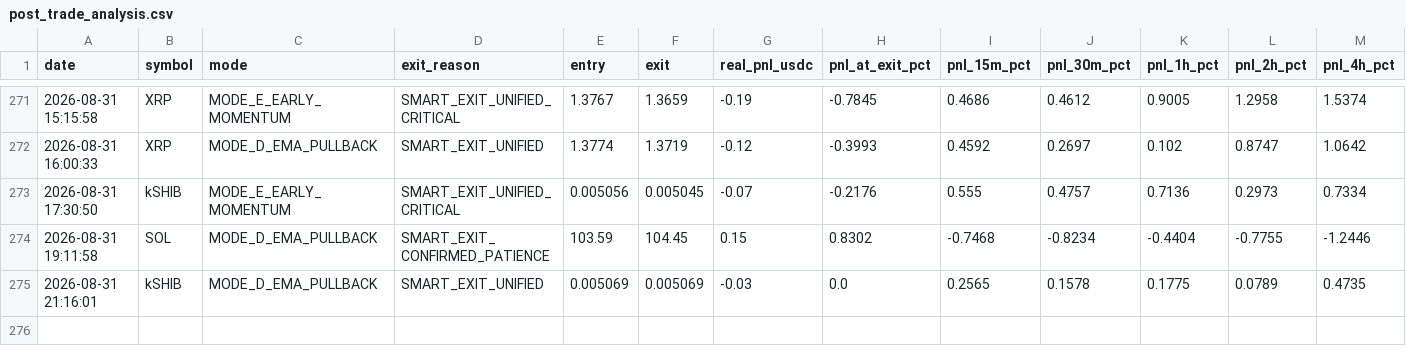
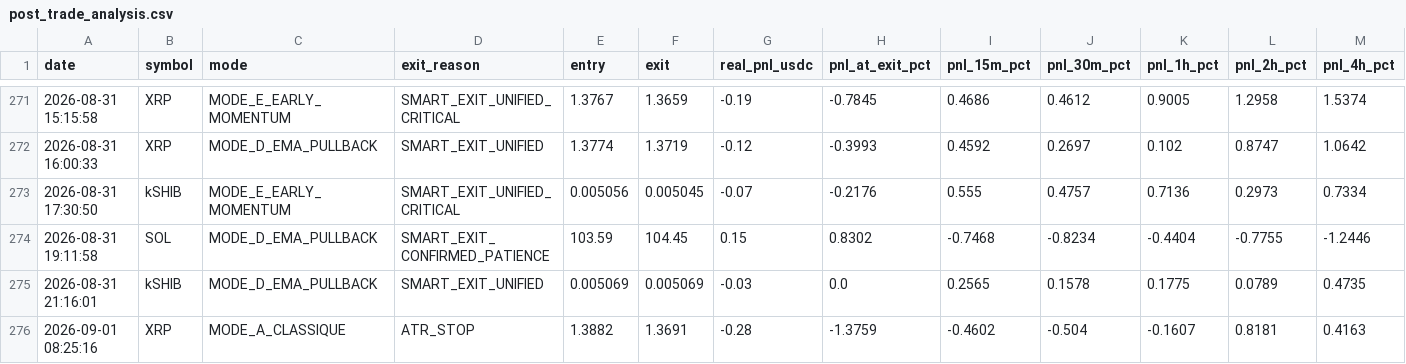
Before and after one commit to frisoo70-ux/trading-bot-data, a CSV file: bot-data/post_trade_analysis.csv, drawn as a sheet; only a part is shown, gaps mark what is left out; rows hold the shown columns only; the diff names each change by its address in the sheet, - before the commit and + after, or states it on an @@ line.

Commit message:
Bot data backup: post_trade_analysis.csv

```diff
--- a/bot-data/post_trade_analysis.csv
+++ b/bot-data/post_trade_analysis.csv
+row 276: 2026-09-01 08:25:16 | XRP | MODE_A_CLASSIQUE | ATR_STOP | 1.3882 | 1.3691 | -0.28 | -1.3759 | -0.4602 | -0.504 | -0.1607 | 0.8181 | 0.4163
```
